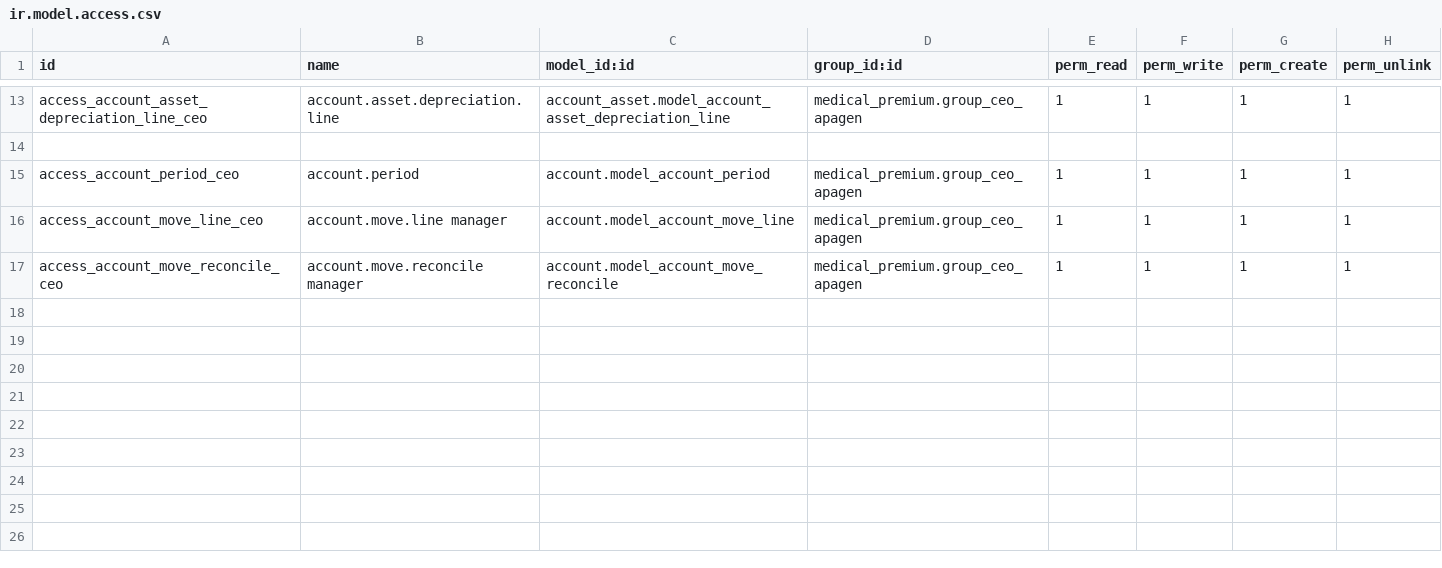
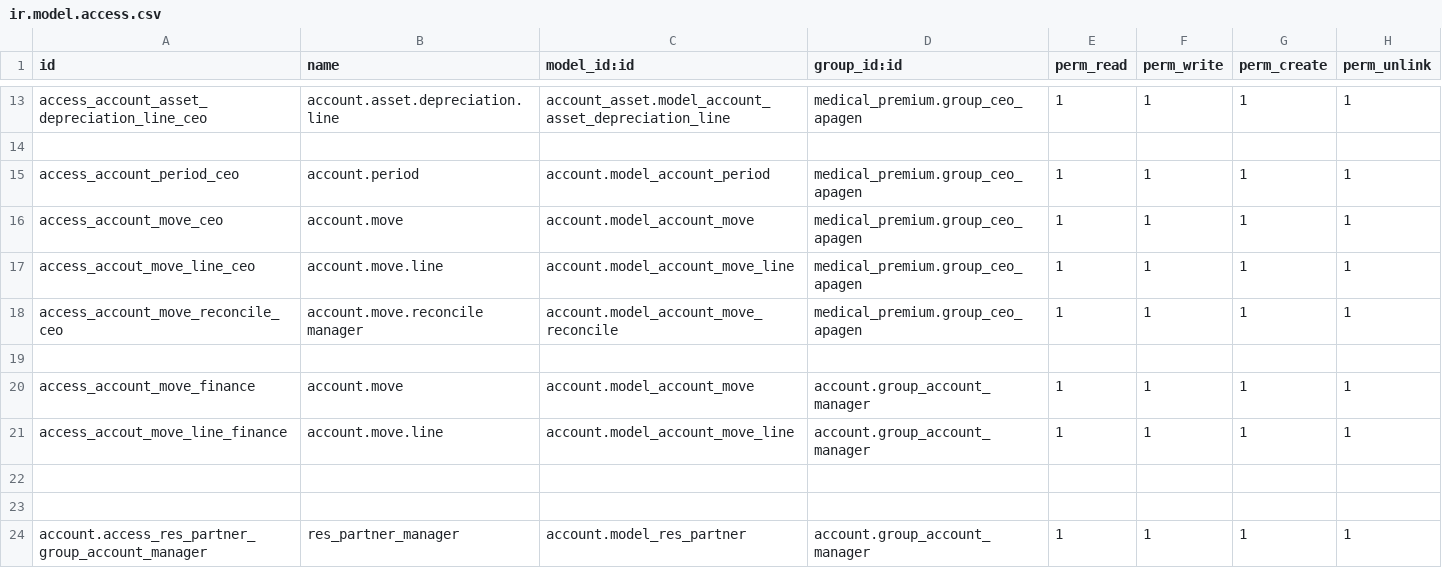
Before and after one commit to pritish-14/rag-revert, a CSV file: invoice_extension_RAG/security/ir.model.access.csv, drawn as a sheet; only a part is shown, gaps mark what is left out.

```diff
--- a/invoice_extension_RAG/security/ir.model.access.csv
+++ b/invoice_extension_RAG/security/ir.model.access.csv
@@ -15,3 +15,10 @@ access_account_asset_depreciation_line_ceo,account.asset.depreciation.line,accou
 access_account_period_ceo,account.period,account.model_account_period,medical_premium.group_ceo_apagen,1,1,1,1
-access_account_move_line_ceo,account.move.line manager,account.model_account_move_line,medical_premium.group_ceo_apagen,1,1,1,1
+access_account_move_ceo,account.move,account.model_account_move,medical_premium.group_ceo_apagen,1,1,1,1
+access_accout_move_line_ceo,account.move.line,account.model_account_move_line,medical_premium.group_ceo_apagen,1,1,1,1
 access_account_move_reconcile_ceo,account.move.reconcile manager,account.model_account_move_reconcile,medical_premium.group_ceo_apagen,1,1,1,1
+
+access_account_move_finance,account.move,account.model_account_move,account.group_account_manager,1,1,1,1
+access_accout_move_line_finance,account.move.line,account.model_account_move_line,account.group_account_manager,1,1,1,1
+
+
+account.access_res_partner_group_account_manager,res_partner_manager,account.model_res_partner,account.group_account_manager,1,1,1,1
```
Also changed, not shown: 4 other files.
